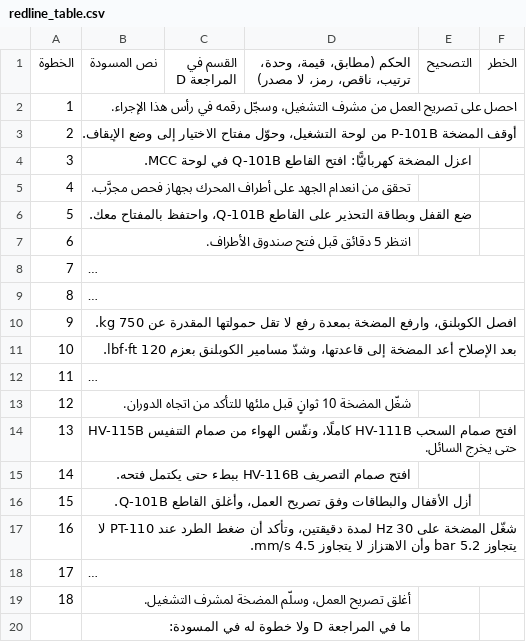
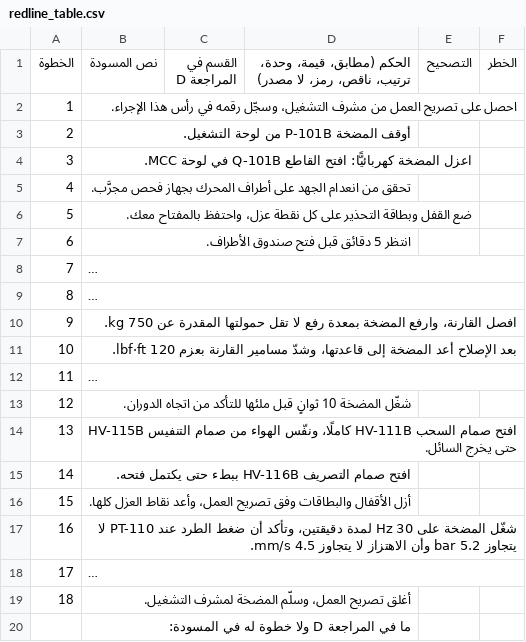
Before and after one commit to SDAIAAcademy/use-pro-211, a CSV file: labs/files/start/redline_table.csv, drawn as a sheet; long unchanged cells end in …; the diff names each change by its address in the sheet, - before the commit and + after, or states it on an @@ line.

```diff
--- a/labs/files/start/redline_table.csv
+++ b/labs/files/start/redline_table.csv
-B3 (نص المسودة): …من لوحة التشغيل، وحوّل مفتاح الاختيار إلى وضع الإيقاف.
+B3 (نص المسودة): …من لوحة التشغيل.
-B6 (نص المسودة): …التحذير على القاطع Q-101B، واحتفظ بالمفتاح…
+B6 (نص المسودة): …التحذير على كل نقطة عزل، واحتفظ بالمفتاح…
-B10 (نص المسودة): افصل الكوبلنق، وارفع المضخة…
+B10 (نص المسودة): افصل القارنة، وارفع المضخة…
-B11 (نص المسودة): …وشدّ مسامير الكوبلنق بعزم 120…
+B11 (نص المسودة): …وشدّ مسامير القارنة بعزم 120…
-B16 (نص المسودة): …تصريح العمل، وأغلق القاطع Q-101B.
+B16 (نص المسودة): …تصريح العمل، وأعد نقاط العزل كلها.
```
Also changed, not shown: labs/solutions/reference/D1_2_redline_table.csv, 20 other files.
